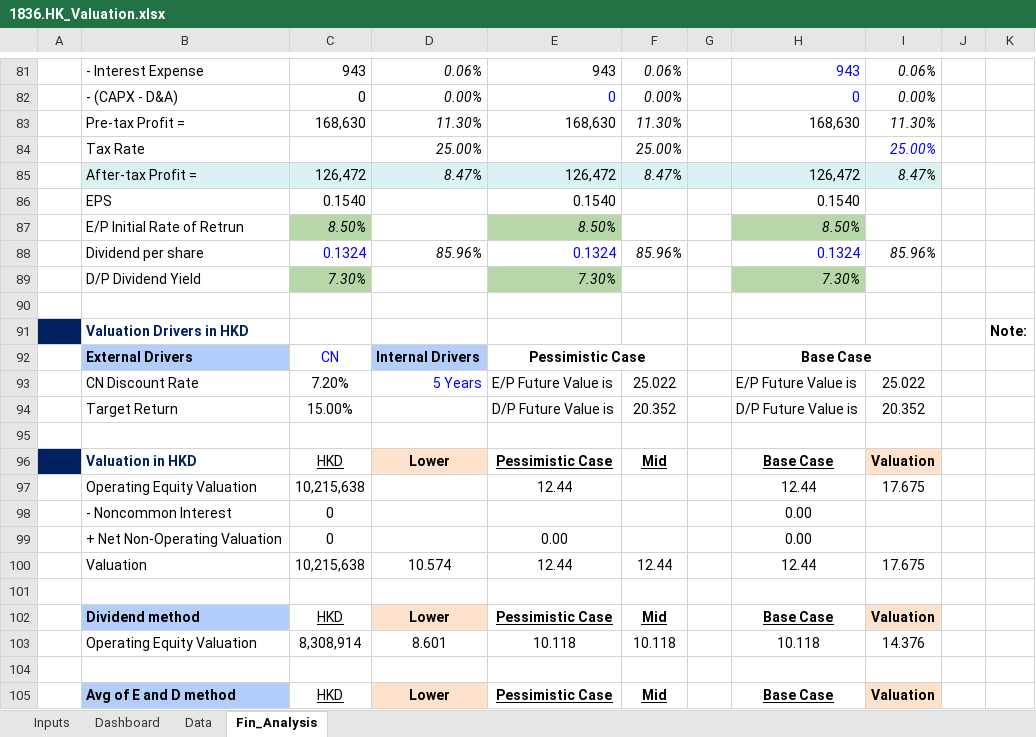
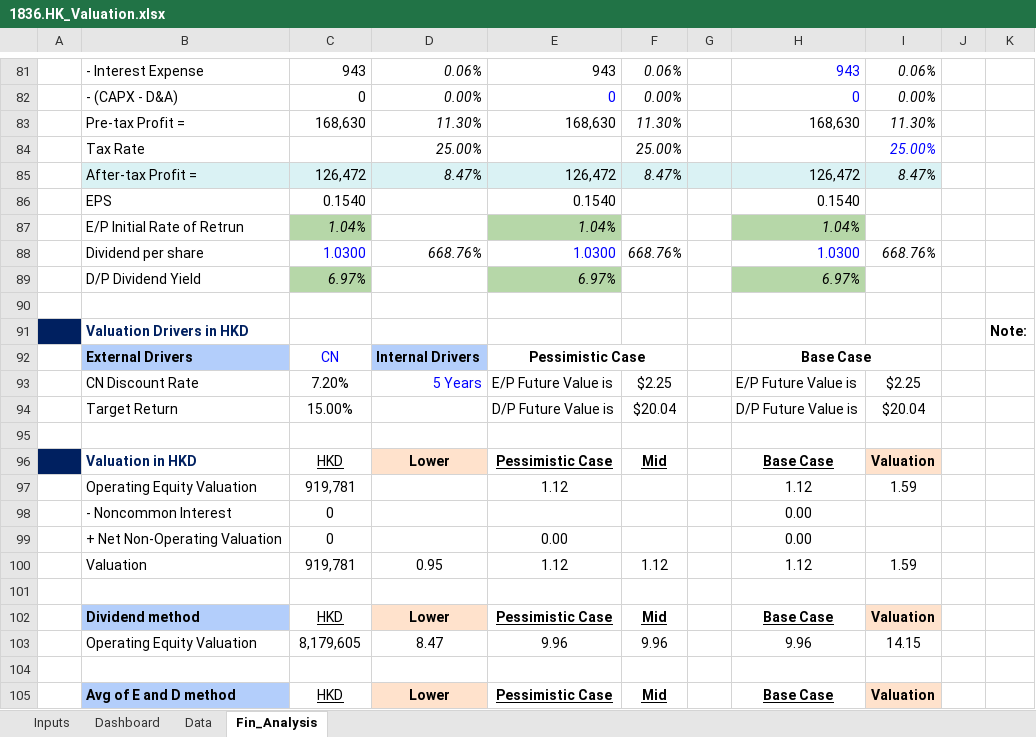
Before and after one commit to JerryChenz/Invest_Proc_Alpha, an Excel workbook: financial_models/opportunities/1836.HK_Valuation.xlsx, sheet Fin_Analysis, drawn as a sheet; only a part is shown, gaps mark what is left out; values as stored, in another font and other column widths than the file's, no borders; conditional formats not drawn; the diff covers the shown part only; the diff names each change by its address in the sheet, - before the commit and + after, or states it on an @@ line.

Commit message:
Updated the Valuations

```diff
--- a/financial_models/opportunities/1836.HK_Valuation.xlsx (sheet Fin_Analysis)
+++ b/financial_models/opportunities/1836.HK_Valuation.xlsx (sheet Fin_Analysis)
-C87: 8.50%
+C87: 1.04%
-E87: 8.50%
+E87: 1.04%
-H87: 8.50%
+H87: 1.04%
-C88: 0.1324
+C88: 1.0300
-D88: 85.96%
+D88: 668.76%
-E88: 0.1324
+E88: 1.0300
-F88: 85.96%
+F88: 668.76%
-H88: 0.1324
+H88: 1.0300
-I88: 85.96%
+I88: 668.76%
-C89: 7.30%
+C89: 6.97%
-E89: 7.30%
+E89: 6.97%
-H89: 7.30%
+H89: 6.97%
-F93: 25.022
+F93: $2.25
-I93: 25.022
+I93: $2.25
-F94: 20.352
+F94: $20.04
-I94: 20.352
+I94: $20.04
-C97: 10,215,638
+C97: 919,781
-E97: 12.44
+E97: 1.12
-H97: 12.44
+H97: 1.12
-I97: 17.675
+I97: 1.59
-C100: 10,215,638
+C100: 919,781
-D100: 10.574
+D100: 0.95
-E100: 12.44
+E100: 1.12
-F100: 12.44
+F100: 1.12
-H100: 12.44
+H100: 1.12
-I100: 17.675
+I100: 1.59
-C103: 8,308,914
+C103: 8,179,605
-D103: 8.601
+D103: 8.47
-E103: 10.118
+E103: 9.96
-F103: 10.118
+F103: 9.96
-H103: 10.118
+H103: 9.96
-I103: 14.376
+I103: 14.15
```
Also changed, not shown: 6 edited cells elsewhere in this sheet, sheet Inputs, sheet Dashboard, charts or pictures, financial_models/opportunities/0016.HK_Valuation.xlsx, financial_models/opportunities/0179.HK_Valuation.xlsx, 41 other files.
